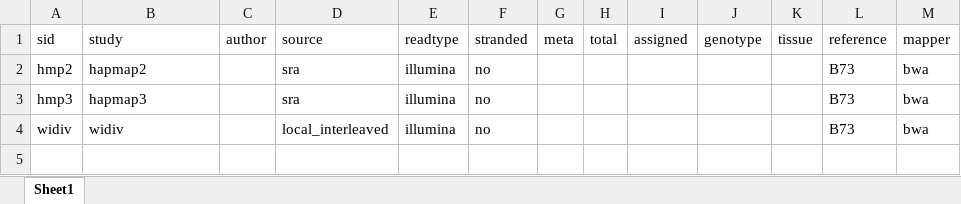
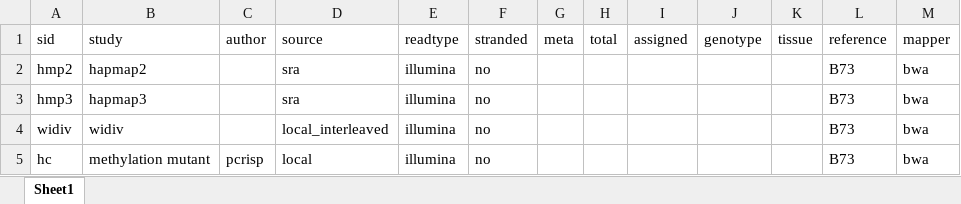
Before and after one commit to orionzhou/maize.reseq, an Excel workbook: data/01.cfg.xlsx, sheet Sheet1, drawn as a sheet; values as stored, in another font and other column widths than the file's, no borders; the diff names each change by its address in the sheet, - before the commit and + after, or states it on an @@ line.

```diff
--- a/data/01.cfg.xlsx (sheet Sheet1)
+++ b/data/01.cfg.xlsx (sheet Sheet1)
+row 5: hc | methylation mutant | pcrisp | local | illumina | no |  |  |  |  |  | B73 | bwa
```
Also changed, not shown: 11 other files.
